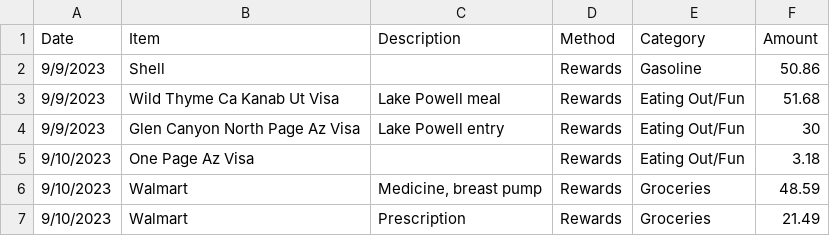
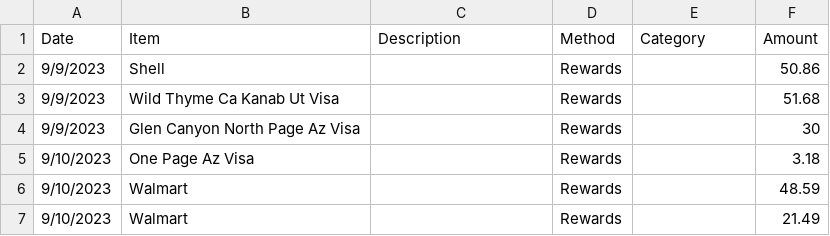
Before and after one commit to Jamesafluke/UpdateBudget2, a CSV file: UnitTests/ArbitraryExceptionsUnitTest/verifiedExpenses.csv, drawn as a sheet.

```diff
--- a/UnitTests/ArbitraryExceptionsUnitTest/verifiedExpenses.csv
+++ b/UnitTests/ArbitraryExceptionsUnitTest/verifiedExpenses.csv
@@ -1,7 +1,7 @@
 Date,Item,Description,Method,Category,Amount
-9/9/2023,Shell,,Rewards,Gasoline,50.86
-9/9/2023,Wild Thyme Ca Kanab Ut Visa,Lake Powell meal,Rewards,Eating Out/Fun,51.68
-9/9/2023,Glen Canyon North Page Az Visa,Lake Powell entry,Rewards,Eating Out/Fun,30
-9/10/2023,One Page Az Visa,,Rewards,Eating Out/Fun,3.18
-9/10/2023,Walmart,"Medicine, breast pump",Rewards,Groceries,48.59
-9/10/2023,Walmart,Prescription,Rewards,Groceries,21.49
+9/9/2023,Shell,,Rewards,,50.86
+9/9/2023,Wild Thyme Ca Kanab Ut Visa,,Rewards,,51.68
+9/9/2023,Glen Canyon North Page Az Visa,,Rewards,,30
+9/10/2023,One Page Az Visa,,Rewards,,3.18
+9/10/2023,Walmart,,Rewards,,48.59
+9/10/2023,Walmart,,Rewards,,21.49
```
Also changed, not shown: 1 other file.
